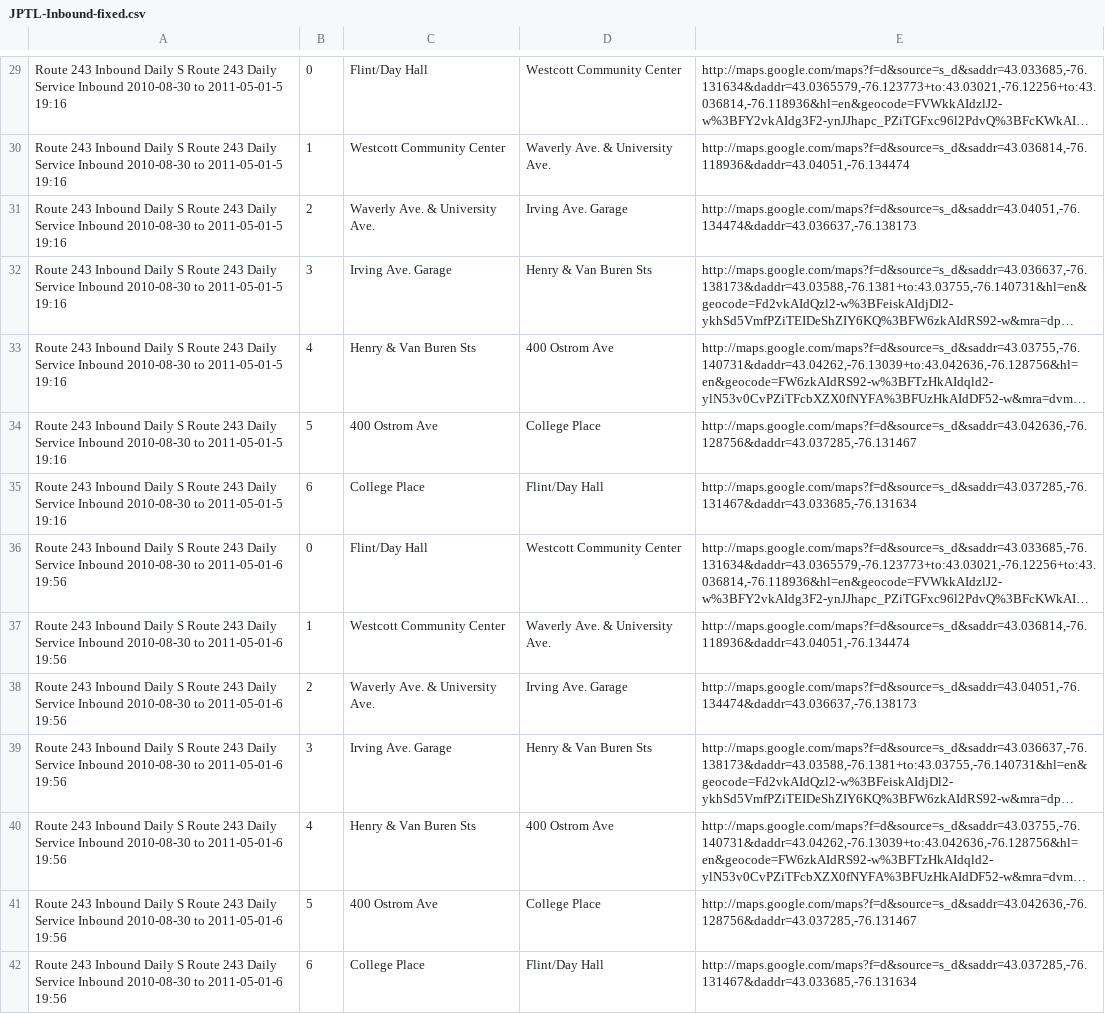
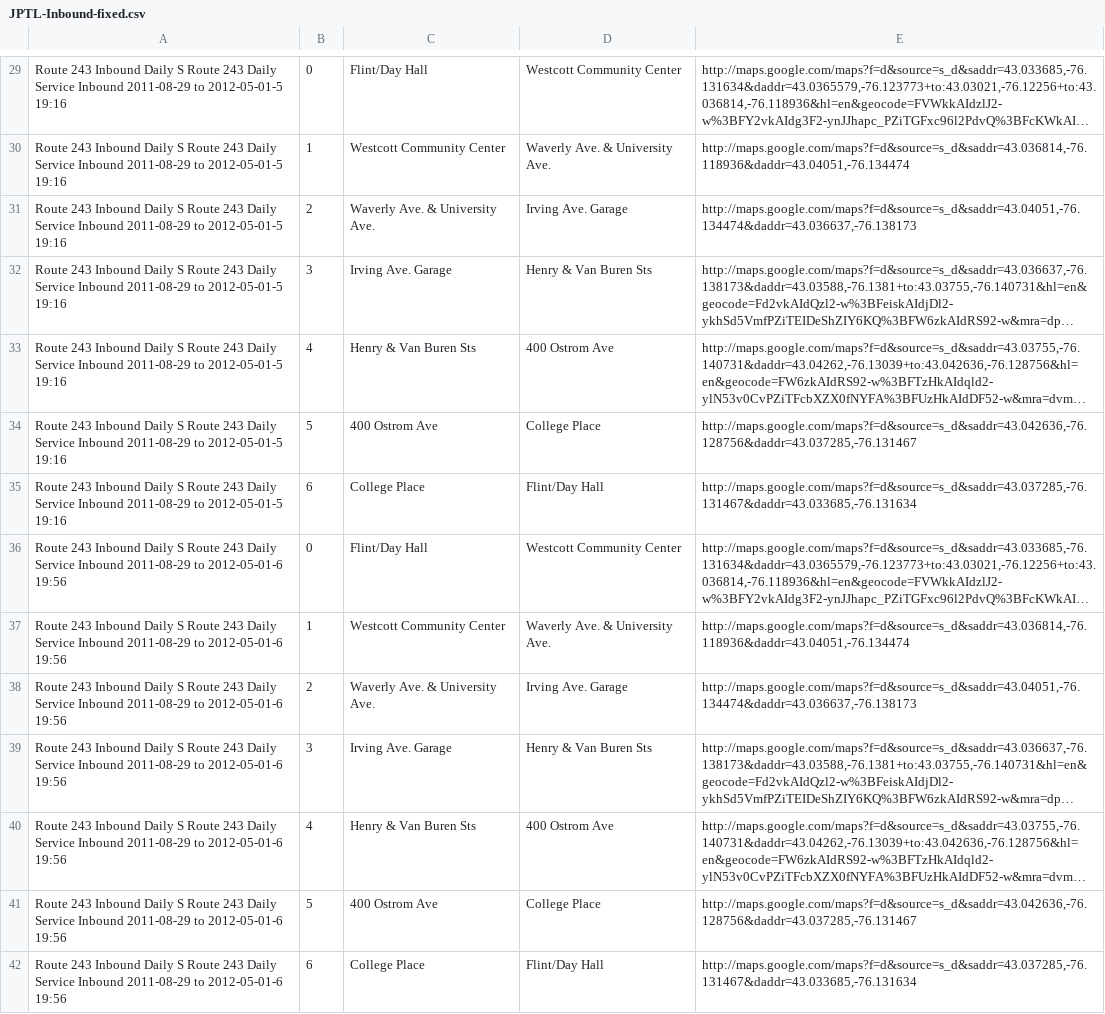
Before and after one commit to polar/buspass-builder, a CSV file: db/routes-2011-09-06/Network_CENTRO-SU/Route_243/JPTL-Inbound-fixed.csv, drawn as a sheet; only a part is shown, gaps mark what is left out; long unchanged cells end in …; the diff covers the shown part only; the diff names each change by its address in the sheet, - before the commit and + after, or states it on an @@ line.

```diff
--- a/db/routes-2011-09-06/Network_CENTRO-SU/Route_243/JPTL-Inbound-fixed.csv
+++ b/db/routes-2011-09-06/Network_CENTRO-SU/Route_243/JPTL-Inbound-fixed.csv
-A29:A35: …Service Inbound 2010-08-30 to 2011-05-01-5 19:16
+A29:A35: …Service Inbound 2011-08-29 to 2012-05-01-5 19:16
-A36:A42: …Service Inbound 2010-08-30 to 2011-05-01-6 19:56
+A36:A42: …Service Inbound 2011-08-29 to 2012-05-01-6 19:56
```
Also changed, not shown: 88 edited cells elsewhere in this file, db/routes-2011-09-06/Network_CENTRO-SU/Route_144/JPTL-Inbound-fixed.csv, db/routes-2011-09-06/Network_CENTRO-SU/Route_144/JPTL-Inbound.csv, 13 other files.
